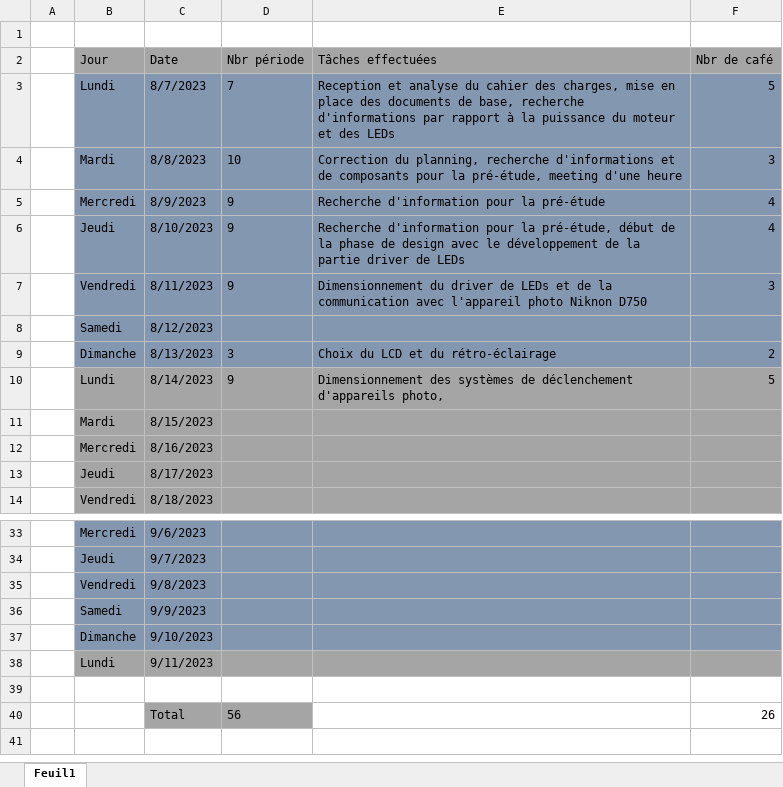
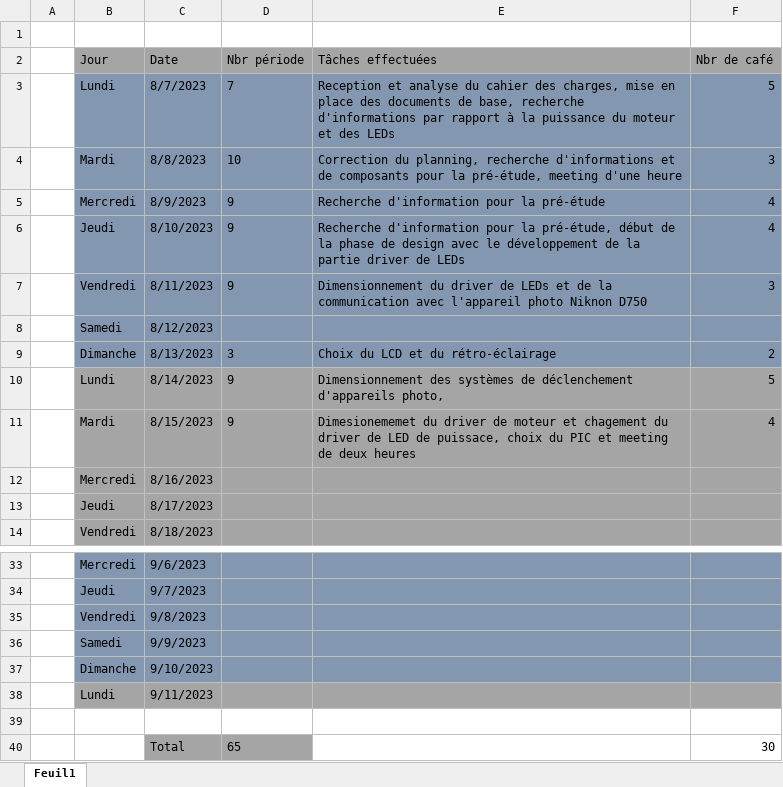
Before and after one commit to Belprot/2309_AutomatisationPriseImageRTI, an Excel workbook: doc/2309_AutomatisationPriseImageRTI-JOURNAL_v1.0.0.xlsx, sheet Feuil1, drawn as a sheet; only a part is shown, gaps mark what is left out; values as stored, in another font and other column widths than the file's, no borders; the diff names each change by its address in the sheet, - before the commit and + after, or states it on an @@ line.

```diff
--- a/doc/2309_AutomatisationPriseImageRTI-JOURNAL_v1.0.0.xlsx (sheet Feuil1)
+++ b/doc/2309_AutomatisationPriseImageRTI-JOURNAL_v1.0.0.xlsx (sheet Feuil1)
-D11 (Nbr période): (empty)
+D11 (Nbr période): 9
-E11 (Tâches effectuées): (empty)
+E11 (Tâches effectuées): Dimesionememet du driver de moteur et chagement du driver de LED de puissace, choix du PIC et meeting de deux heures
-F11 (Nbr de café): (empty)
+F11 (Nbr de café): 4
-D40 (Nbr période): 56
+D40 (Nbr période): 65
-F40 (Nbr de café): 26
+F40 (Nbr de café): 30
```
Also changed, not shown: doc/2309_AutomatisationPriseImageRTI-PLANNING_v1.0.0.xlsx.
